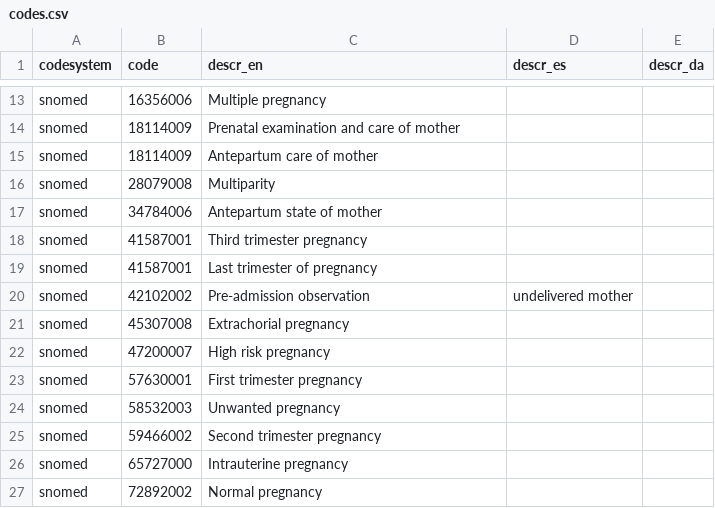
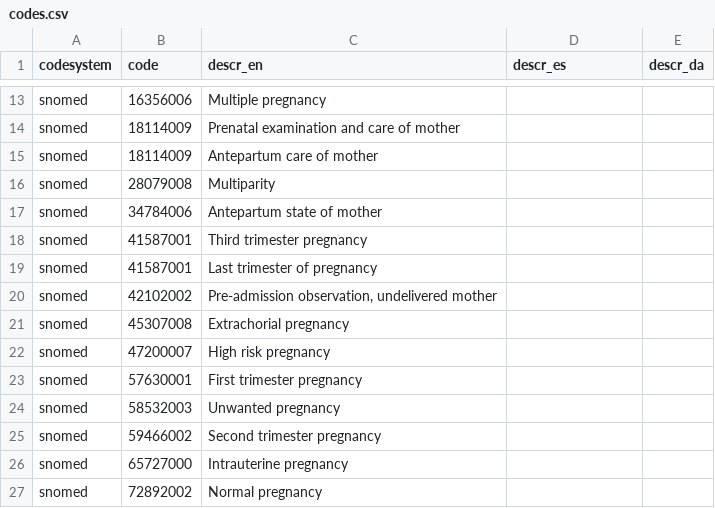
Before and after one commit to Gravitate-Health/terminology-service, a CSV file: controllers/db/codes.csv, drawn as a sheet; only a part is shown, gaps mark what is left out.

Commit message:
Update codes.csv

```diff
--- a/controllers/db/codes.csv
+++ b/controllers/db/codes.csv
@@ -19,3 +19,3 @@ snomed,41587001,Third trimester pregnancy,,
 snomed,41587001,Last trimester of pregnancy,,
-snomed,42102002,Pre-admission observation,undelivered mother,,
+snomed,42102002,"Pre-admission observation, undelivered mother",,
 snomed,45307008,Extrachorial pregnancy,,
```
